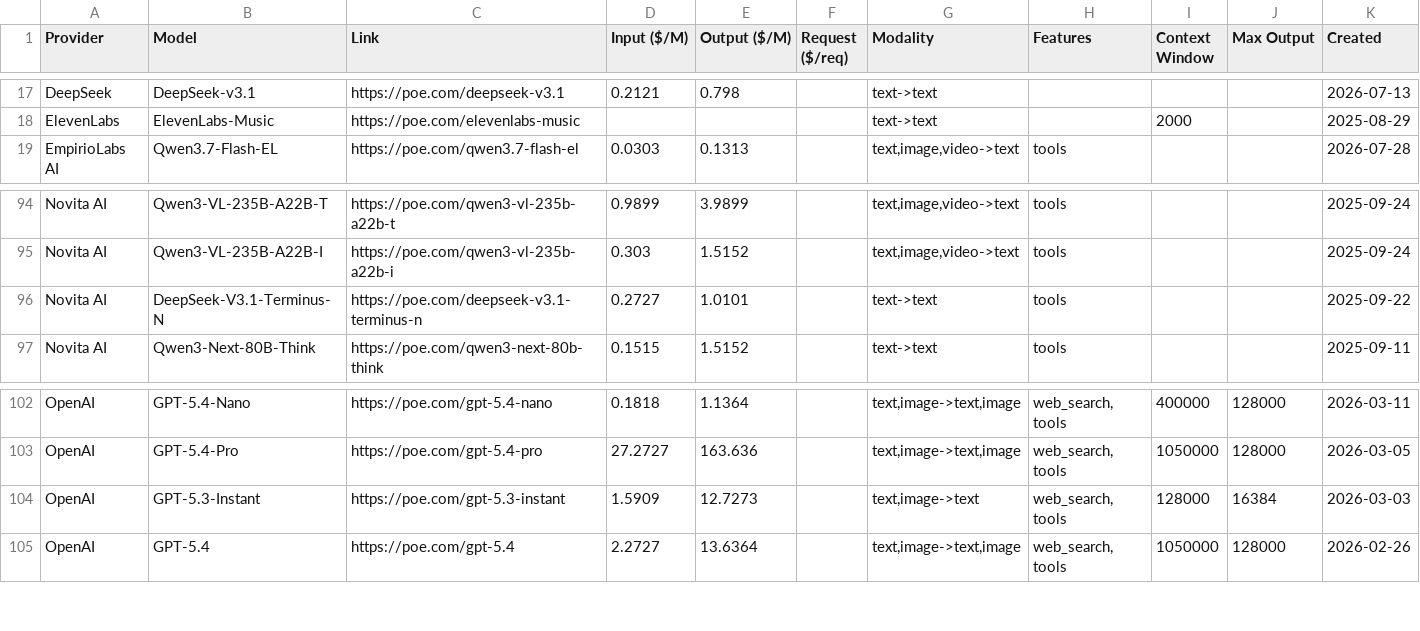
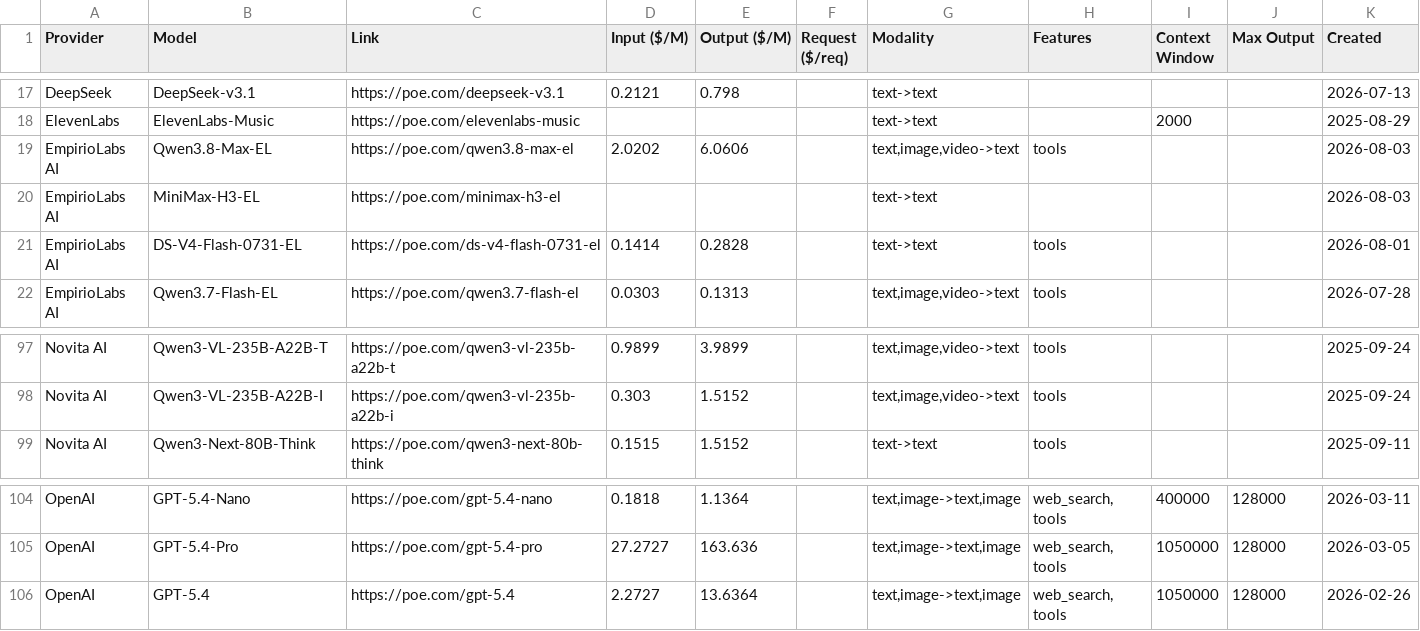
Before and after one commit to hezhizhen/tables-in-markdown, a CSV file: data/poe.csv, drawn as a sheet; only a part is shown, gaps mark what is left out; removed rows and columns are numbered as before the commit, all else as after; the diff names each change by its address in the sheet, - before the commit and + after, or states it on an @@ line.

```diff
--- a/data/poe.csv
+++ b/data/poe.csv
+row 19: EmpirioLabs AI | Qwen3.8-Max-EL | https://poe.com/qwen3.8-max-el | 2.0202 | 6.0606 |  | text,image,video->text | tools |  |  | 2026-08-03
+row 20: EmpirioLabs AI | MiniMax-H3-EL | https://poe.com/minimax-h3-el |  |  |  | text->text |  |  |  | 2026-08-03
+row 21: EmpirioLabs AI | DS-V4-Flash-0731-EL | https://poe.com/ds-v4-flash-0731-el | 0.1414 | 0.2828 |  | text->text | tools |  |  | 2026-08-01
-row 96: Novita AI | DeepSeek-V3.1-Terminus-N | https://poe.com/deepseek-v3.1-terminus-n | 0.2727 | 1.0101 |  | text->text | tools |  |  | 2025-09-22
-row 104: OpenAI | GPT-5.3-Instant | https://poe.com/gpt-5.3-instant | 1.5909 | 12.7273 |  | text,image->text | web_search, tools | 128000 | 16384 | 2026-03-03
```
